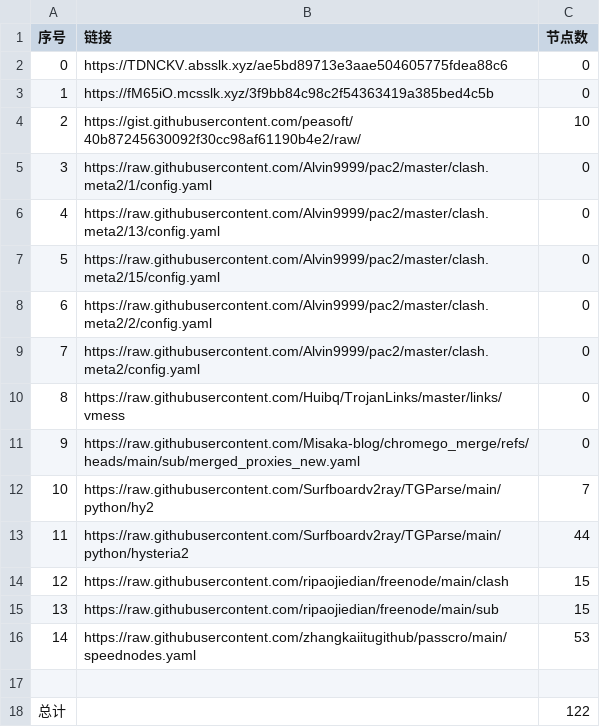
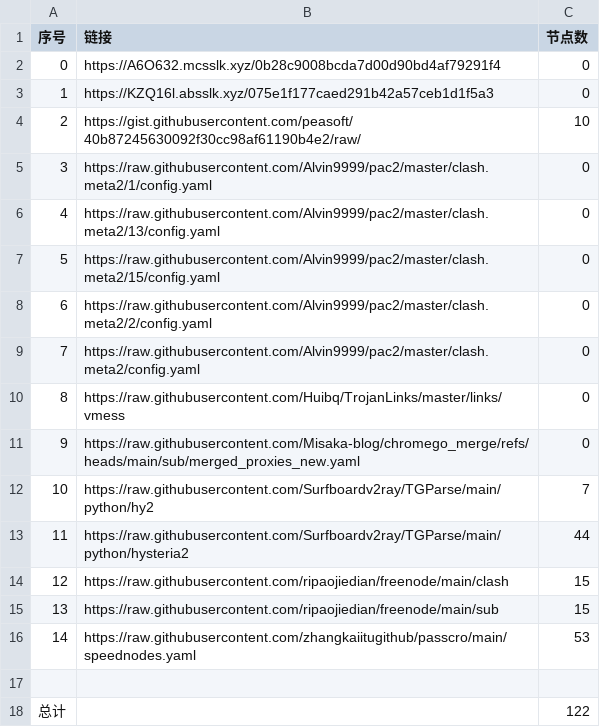
Before and after one commit to gm1008666/NoMoreWalls, a CSV file: list_result.csv, drawn as a sheet.

```diff
--- a/list_result.csv
+++ b/list_result.csv
@@ -1,4 +1,4 @@
 序号,链接,节点数
-0,https://TDNCKV.absslk.xyz/ae5bd89713e3aae504605775fdea88c6,0
-1,https://fM65iO.mcsslk.xyz/3f9bb84c98c2f54363419a385bed4c5b,0
+0,https://A6O632.mcsslk.xyz/0b28c9008bcda7d00d90bd4af79291f4,0
+1,https://KZQ16l.absslk.xyz/075e1f177caed291b42a57ceb1d1f5a3,0
 2,https://gist.githubusercontent.com/peasoft/40b87245630092f30cc98af61190b4e2/raw/,10
```
Also changed, not shown: 3 other files.
